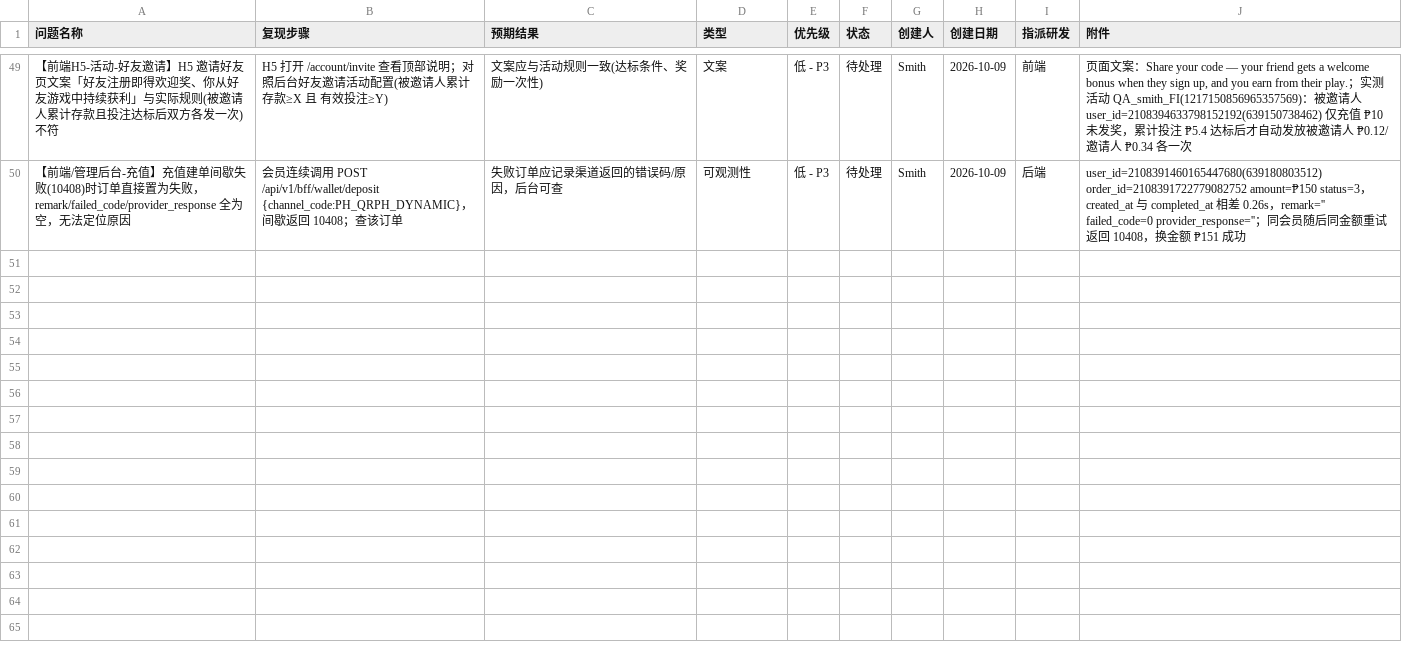
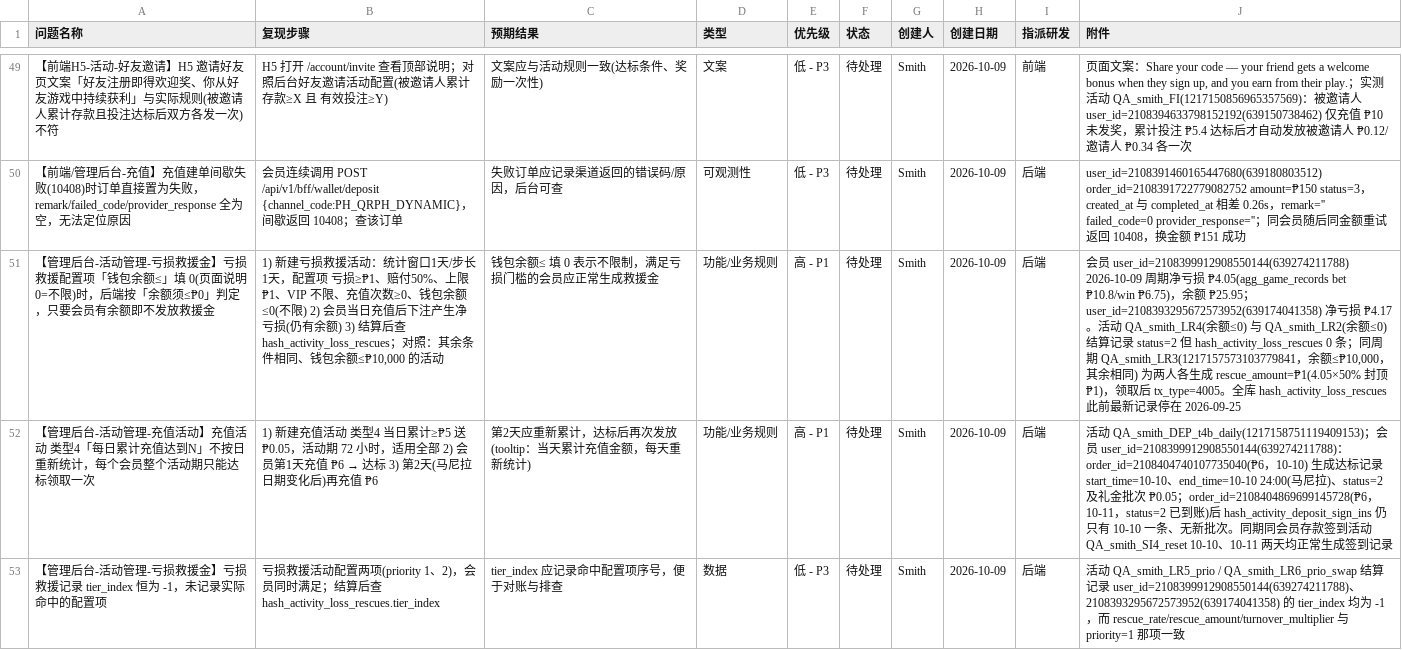
Before and after one commit to smith12138/html-pages, a CSV file: docs/PH02/PH02_全面测试_BUG提单_20260921.csv, drawn as a sheet; only a part is shown, gaps mark what is left out; the diff names each change by its address in the sheet, - before the commit and + after, or states it on an @@ line.

```diff
--- a/docs/PH02/PH02_全面测试_BUG提单_20260921.csv
+++ b/docs/PH02/PH02_全面测试_BUG提单_20260921.csv
+row 51: 【管理后台-活动管理-亏损救援金】亏损救援配置项「钱包余额≤」填 0(页面说明 0=不限)时，后端按「余额须≤₱0」判定，只要会员有余额即不发放救援金 | 1) 新建亏损救援活动：统计窗口1天/步长1天，配置项 亏损≥₱1、赔付50%、上限₱1、VIP 不限、充值次数≥0、钱包余额≤0(不限) 2) 会员当日充值后下注产生净亏损(仍有余额) 3) 结算后查 hash_activity_loss_rescues；对照：其余条件相同、钱包余额≤₱10,000 的活动 | 钱包余额≤ 填 0 表示不限制，满足亏损门槛的会员应正常生成救援金 | 功能/业务规则 | 高 - P1 | 待处理 | Smith | 2026-10-09 | 后端 | 会员 user_id=2108399912908550144(639274211788) 2026-10-09 周期净亏损 ₱4.05(agg_game_records bet ₱10.8/win ₱6.75)，余额 ₱25.95；user_id=2108393295672573952(639174041358) 净亏损 ₱4.17。活动 QA_smith_LR4(余额≤0) 与 QA_smith_LR2(余额≤0) 结算记录 status=2 但 hash_activity_loss_rescues 0 条；同周期 QA_smith_LR3(1217157573103779841，余额≤₱10,000，其余相同) 为两人各生成 rescue_amount=₱1(4.05×50% 封顶₱1)，领取后 tx_type=4005。全库 hash_activity_loss_rescues 此前最新记录停在 2026-09-25
+row 52: 【管理后台-活动管理-充值活动】充值活动 类型4「每日累计充值达到N」不按日重新统计，每个会员整个活动期只能达标领取一次 | 1) 新建充值活动 类型4 当日累计≥₱5 送₱0.05，活动期 72 小时，适用全部 2) 会员第1天充值 ₱6 → 达标 3) 第2天(马尼拉日期变化后)再充值 ₱6 | 第2天应重新累计，达标后再次发放(tooltip：当天累计充值金额，每天重新统计) | 功能/业务规则 | 高 - P1 | 待处理 | Smith | 2026-10-09 | 后端 | 活动 QA_smith_DEP_t4b_daily(1217158751119409153)；会员 user_id=2108399912908550144(639274211788)：order_id=2108404740107735040(₱6，10-10) 生成达标记录 start_time=10-10、end_time=10-10 24:00(马尼拉)、status=2 及礼金批次 ₱0.05；order_id=2108404869699145728(₱6，10-11，status=2 已到账)后 hash_activity_deposit_sign_ins 仍只有 10-10 一条、无新批次。同期同会员存款签到活动 QA_smith_SI4_reset 10-10、10-11 两天均正常生成签到记录
+row 53: 【管理后台-活动管理-亏损救援金】亏损救援记录 tier_index 恒为 -1，未记录实际命中的配置项 | 亏损救援活动配置两项(priority 1、2)，会员同时满足；结算后查 hash_activity_loss_rescues.tier_index | tier_index 应记录命中配置项序号，便于对账与排查 | 数据 | 低 - P3 | 待处理 | Smith | 2026-10-09 | 后端 | 活动 QA_smith_LR5_prio / QA_smith_LR6_prio_swap 结算记录 user_id=2108399912908550144(639274211788)、2108393295672573952(639174041358) 的 tier_index 均为 -1，而 rescue_rate/rescue_amount/turnover_multiplier 与 priority=1 那项一致
```
Also changed, not shown: 1 other file.
